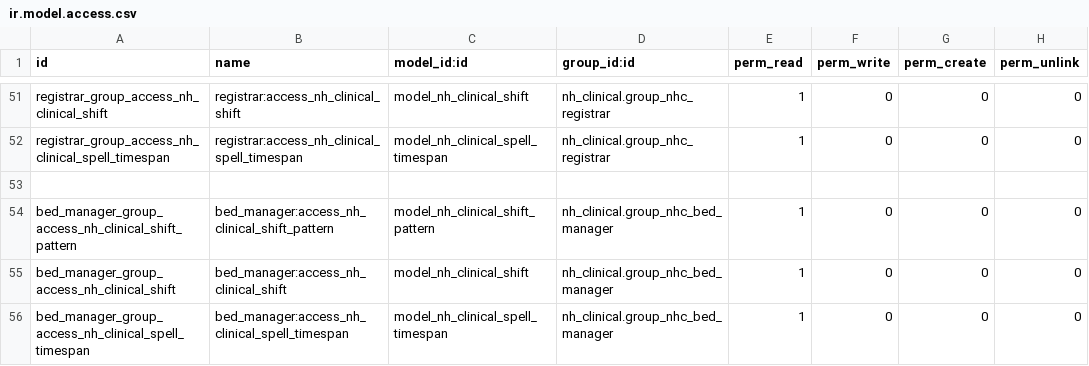
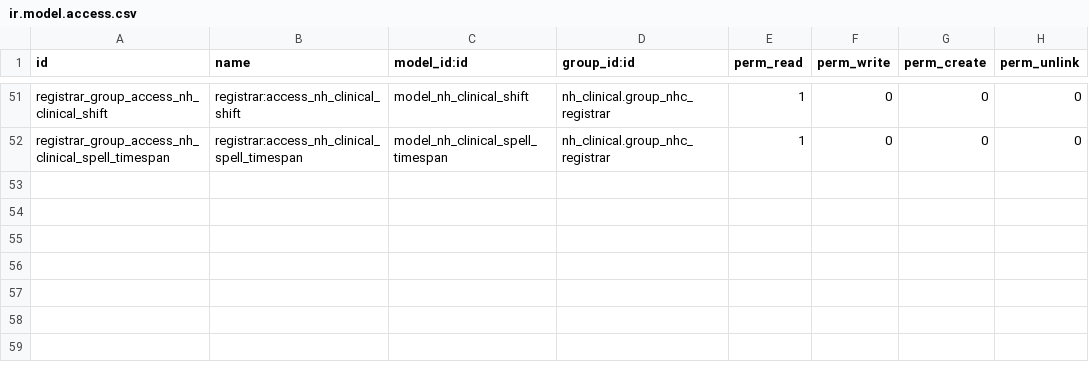
Before and after one commit to AppertaFoundation/patientflow, a CSV file: nh_shift_management/security/ir.model.access.csv, drawn as a sheet; only a part is shown, gaps mark what is left out.

```diff
--- a/nh_shift_management/security/ir.model.access.csv
+++ b/nh_shift_management/security/ir.model.access.csv
@@ -52,5 +52 @@ registrar_group_access_nh_clinical_shift,registrar:access_nh_clinical_shift,mode
 registrar_group_access_nh_clinical_spell_timespan,registrar:access_nh_clinical_spell_timespan,model_nh_clinical_spell_timespan,nh_clinical.group_nhc_registrar,1,0,0,0
-,,,,,,,
-bed_manager_group_access_nh_clinical_shift_pattern,bed_manager:access_nh_clinical_shift_pattern,model_nh_clinical_shift_pattern,nh_clinical.group_nhc_bed_manager,1,0,0,0
-bed_manager_group_access_nh_clinical_shift,bed_manager:access_nh_clinical_shift,model_nh_clinical_shift,nh_clinical.group_nhc_bed_manager,1,0,0,0
-bed_manager_group_access_nh_clinical_spell_timespan,bed_manager:access_nh_clinical_spell_timespan,model_nh_clinical_spell_timespan,nh_clinical.group_nhc_bed_manager,1,0,0,0
```
Also changed, not shown: nh_doctor_activities/security/ir.model.access.csv, nh_etake_list/security/ir.model.access.csv, 2 other files.
